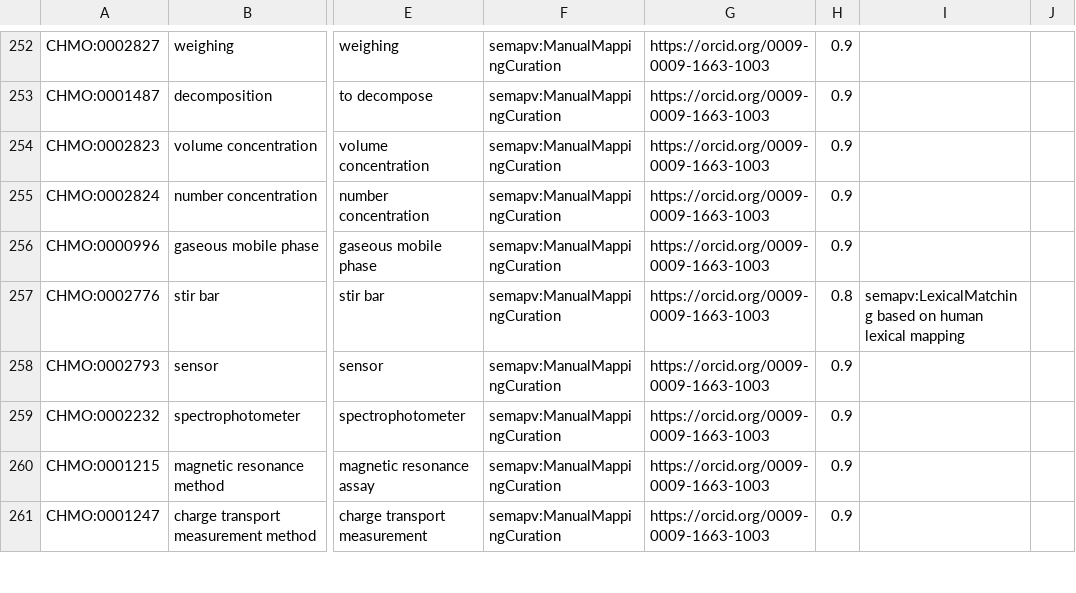
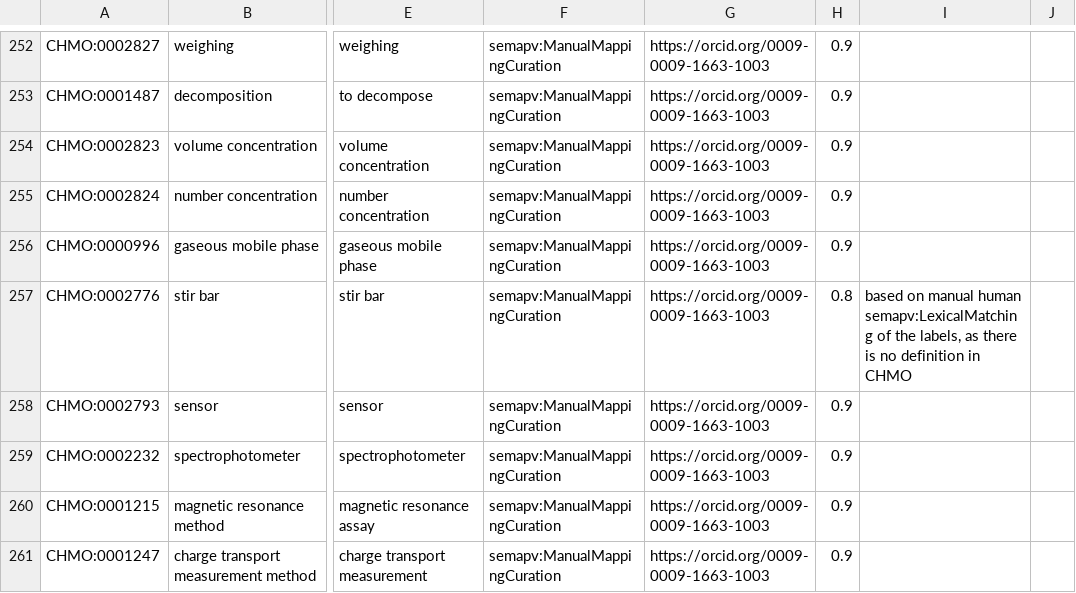
Before and after one commit to rsc-ontologies/rsc-cmo, a TSV file: src/mappings/afo-mappings.tsv, drawn as a sheet; only a part is shown, gaps mark what is left out; the diff names each change by its address in the sheet, - before the commit and + after, or states it on an @@ line.

Commit message:
Update CHMO:0002776	stir bar mapping_justification comment

```diff
--- a/src/mappings/afo-mappings.tsv
+++ b/src/mappings/afo-mappings.tsv
-I257: semapv:LexicalMatching based on human lexical mapping
+I257: based on manual human semapv:LexicalMatching of the labels, as there is no definition in CHMO
```
